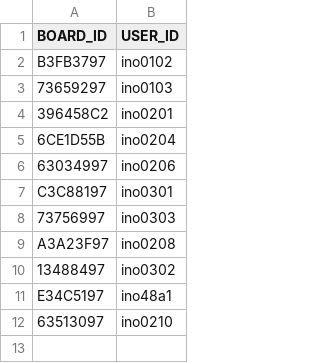
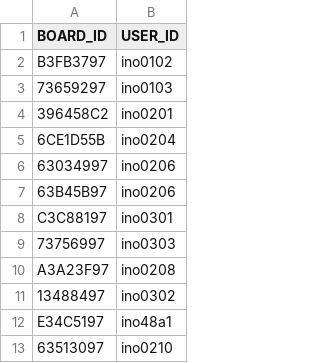
Before and after one commit to FMotalleb/Hemend-Statistic-Grabber, a CSV file: runner/config/user_map.csv, drawn as a sheet.

```diff
--- a/runner/config/user_map.csv
+++ b/runner/config/user_map.csv
@@ -6,2 +6,3 @@ B3FB3797,ino0102
 63034997,ino0206
+63B45B97,ino0206
 C3C88197,ino0301
```
Also changed, not shown: 6 other files.
